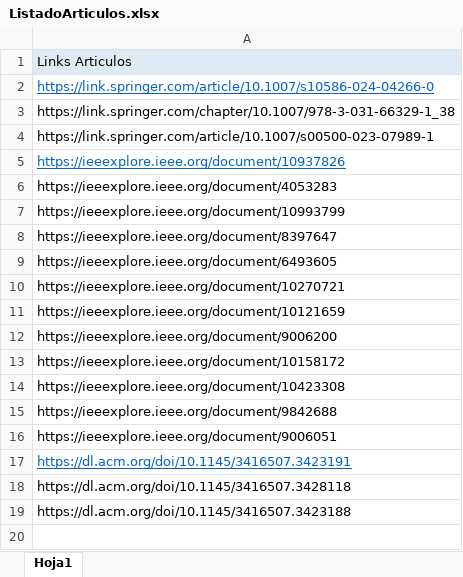
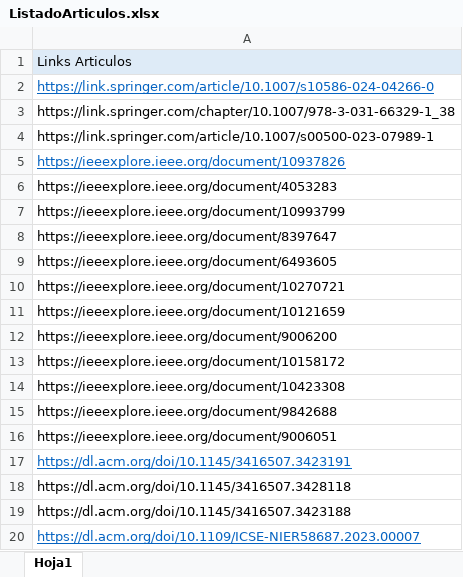
Before and after one commit to rod77/bot_busqueda, an Excel workbook: ListadoArticulos.xlsx, sheet Hoja1, drawn as a sheet; values as stored, in another font and other column widths than the file's, no borders; the diff names each change by its address in the sheet, - before the commit and + after, or states it on an @@ line.

```diff
--- a/ListadoArticulos.xlsx (sheet Hoja1)
+++ b/ListadoArticulos.xlsx (sheet Hoja1)
+row 20: https://dl.acm.org/doi/10.1109/ICSE-NIER58687.2023.00007
```
Also changed, not shown: Resumen.xlsx, 2 other files.
